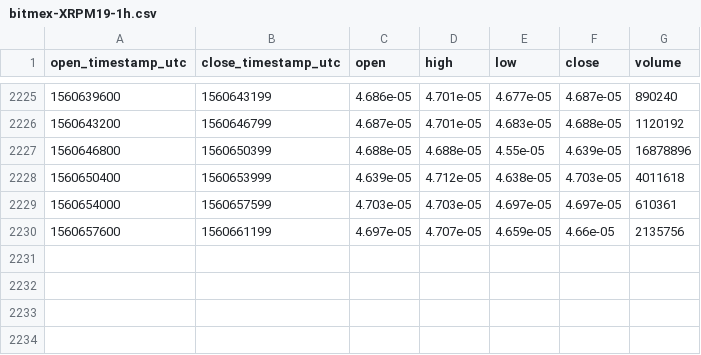
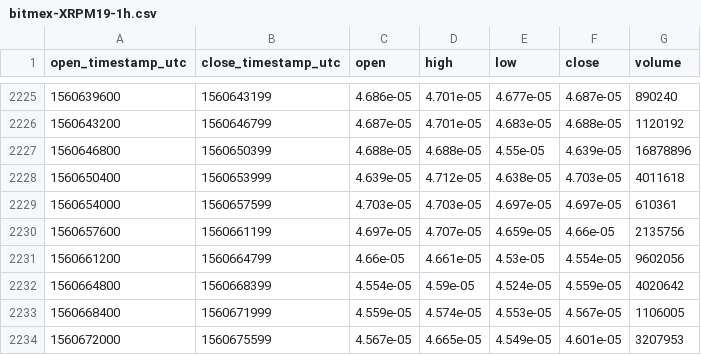
Before and after one commit to cryptobigbro/bitmex-XRPM19, a CSV file: bitmex-XRPM19-1h.csv, drawn as a sheet; only a part is shown, gaps mark what is left out; the diff names each change by its address in the sheet, - before the commit and + after, or states it on an @@ line.

Commit message:
Update OHLCV data.

```diff
--- a/bitmex-XRPM19-1h.csv
+++ b/bitmex-XRPM19-1h.csv
+row 2231: 1560661200 | 1560664799 | 4.66e-05 | 4.661e-05 | 4.53e-05 | 4.554e-05 | 9602056
+row 2232: 1560664800 | 1560668399 | 4.554e-05 | 4.59e-05 | 4.524e-05 | 4.559e-05 | 4020642
+row 2233: 1560668400 | 1560671999 | 4.559e-05 | 4.574e-05 | 4.553e-05 | 4.567e-05 | 1106005
+row 2234: 1560672000 | 1560675599 | 4.567e-05 | 4.665e-05 | 4.549e-05 | 4.601e-05 | 3207953
```
